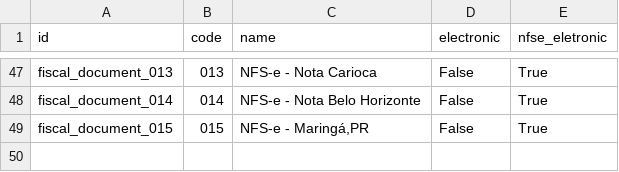
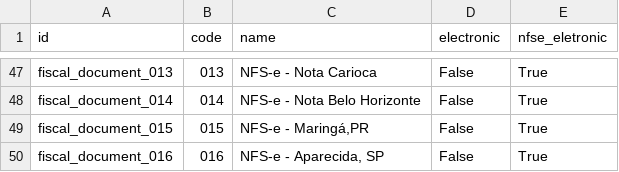
Before and after one commit to Trust-Code/odoo-brasil, a CSV file: br_data_account/data/br_account.fiscal.document.csv, drawn as a sheet; only a part is shown, gaps mark what is left out; the diff names each change by its address in the sheet, - before the commit and + after, or states it on an @@ line.

Commit message:
[IMP] Implementação parcial NFSe aparecida e correçaõ NFSe Simpliss

```diff
--- a/br_data_account/data/br_account.fiscal.document.csv
+++ b/br_data_account/data/br_account.fiscal.document.csv
+row 50: fiscal_document_016 | 016 | NFS-e - Aparecida, SP | False | True
```
Also changed, not shown: 18 other files.
